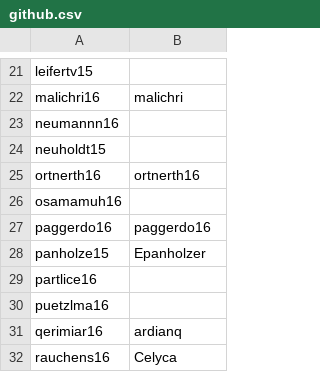
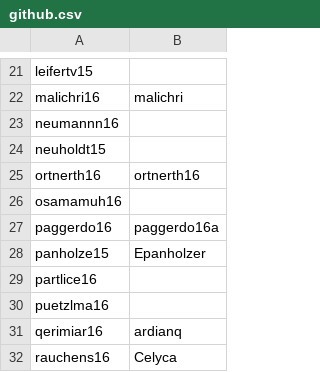
Before and after one commit to paggerdo16/fhj.swengb2017.course, a CSV file: common/src/main/resources/at/fhj/swengb/common/github.csv, drawn as a sheet; only a part is shown, gaps mark what is left out.

Commit message:
added name

```diff
--- a/common/src/main/resources/at/fhj/swengb/common/github.csv
+++ b/common/src/main/resources/at/fhj/swengb/common/github.csv
@@ -26,3 +26,3 @@
 "osamamuh16",""
-"paggerdo16","paggerdo16"
+"paggerdo16","paggerdo16a"
 "panholze15","Epanholzer"
```
